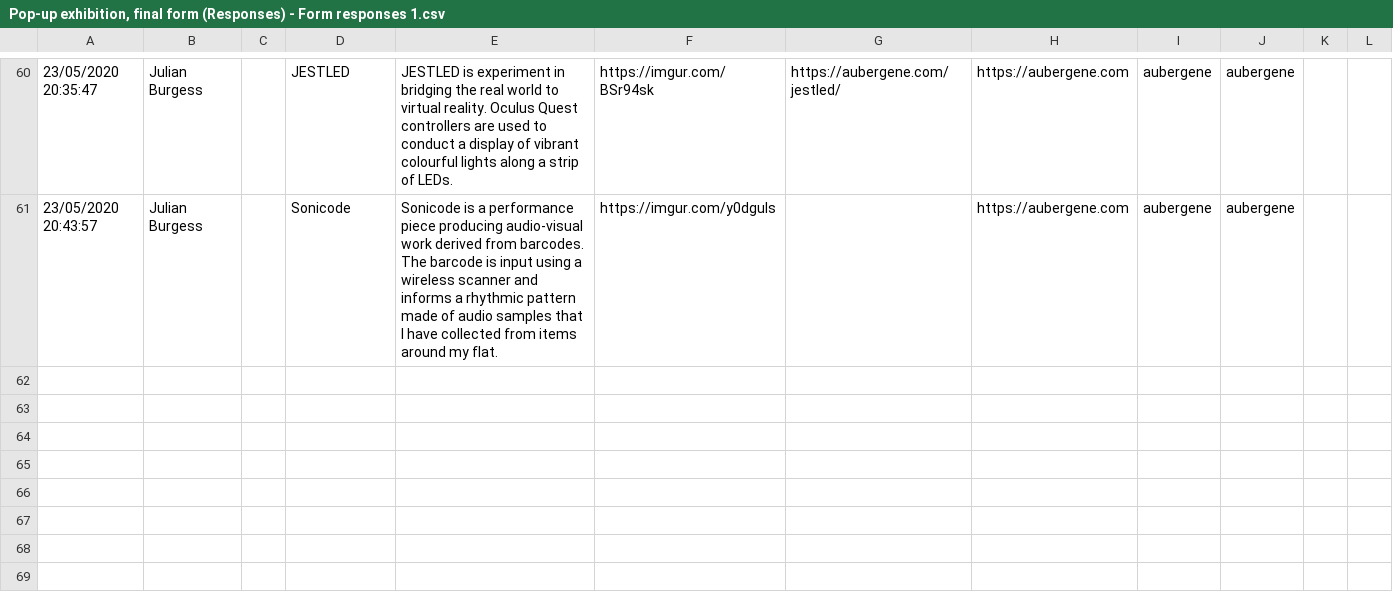
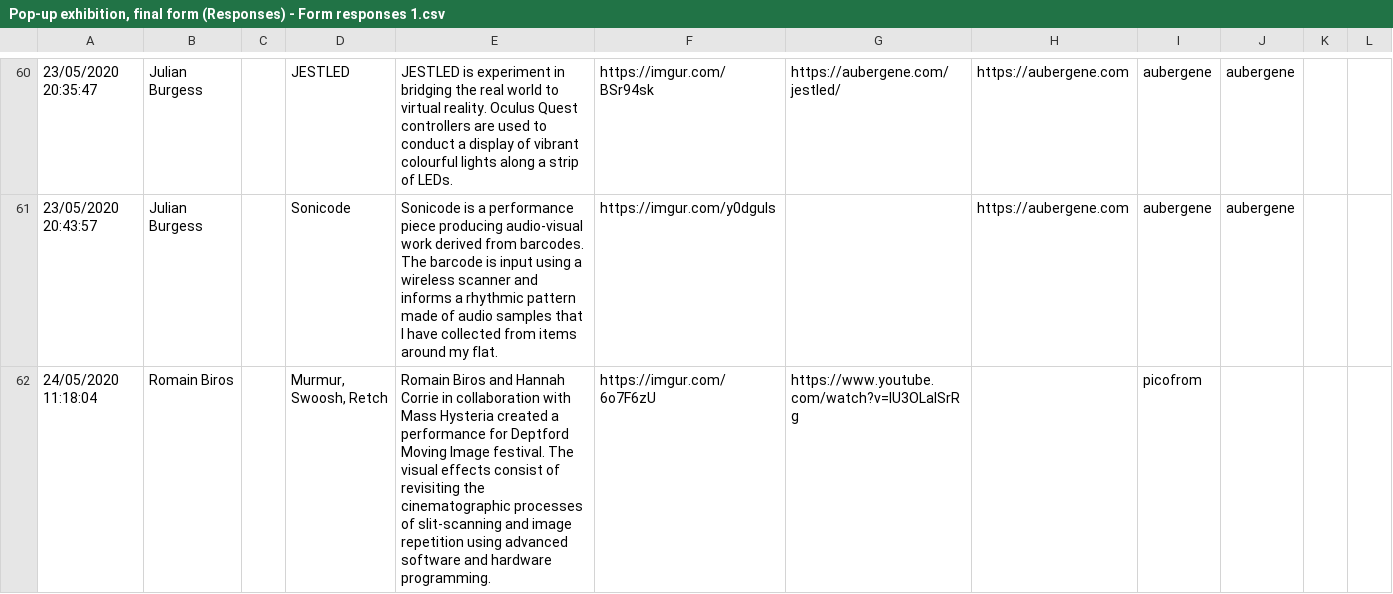
Before and after one commit to aubergene/pop-up-show-may-2020, a CSV file: raw/Pop-up exhibition, final form (Responses) - Form responses 1.csv, drawn as a sheet; only a part is shown, gaps mark what is left out; the diff names each change by its address in the sheet, - before the commit and + after, or states it on an @@ line.

```diff
--- a/raw/Pop-up exhibition, final form (Responses) - Form responses 1.csv
+++ b/raw/Pop-up exhibition, final form (Responses) - Form responses 1.csv
+row 62: 24/05/2020 11:18:04 | Romain Biros |  | Murmur, Swoosh, Retch | Romain Biros and Hannah Corrie in collaboration with Mass Hysteria created a performance for Deptford Moving Image festival. The visual effects consist of revisiting the cinematographic processes of slit-scanning and image repetition using advanced software and hardware programming. | https://imgur.com/6o7F6zU | https://www.youtube.com/watch?v=IU3OLalSrRg |  | picofrom
```
Also changed, not shown: docs/data/works.csv, public/data/works.csv, 2 other files.
